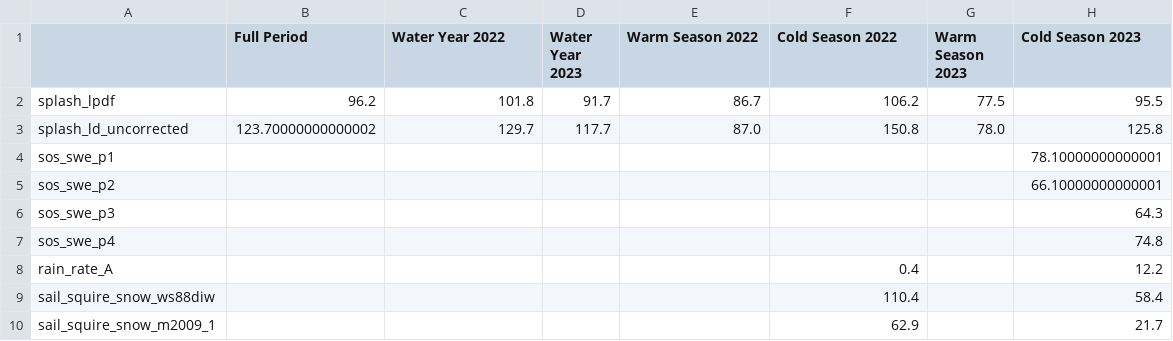
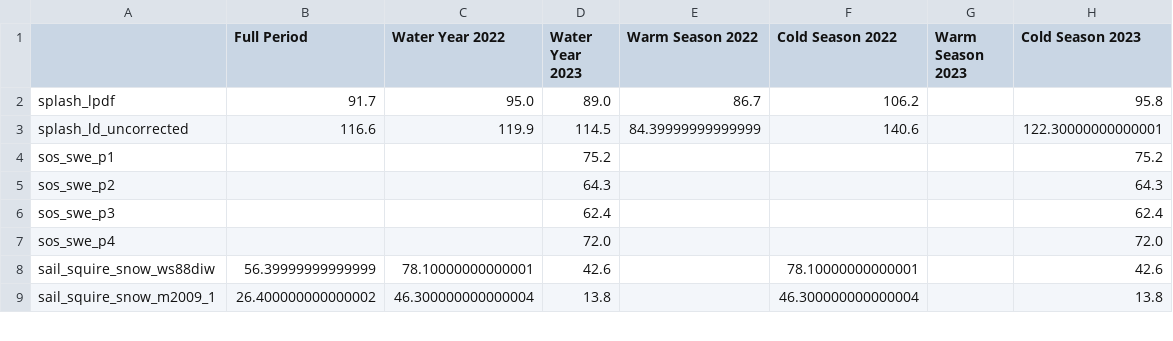
Before and after one commit to dlhogan97/S3-precipitation-rodeo, a CSV file: 04_products/tables/kettle_ponds_relative_cumulative_precipitation.csv, drawn as a sheet; only a part is shown; the diff covers the shown part only.

```diff
--- a/04_products/tables/kettle_ponds_relative_cumulative_precipitation.csv
+++ b/04_products/tables/kettle_ponds_relative_cumulative_precipitation.csv
@@ -1,10 +1,9 @@
 ,Full Period,Water Year 2022,Water Year 2023,Warm Season 2022,Cold Season 2022,Warm Season 2023,Cold Season 2023
-splash_lpdf,96.2,101.8,91.7,86.7,106.2,77.5,95.5
-splash_ld_uncorrected,123.70000000000002,129.7,117.7,87.0,150.8,78.0,125.8
-sos_swe_p1,,,,,,,78.10000000000001
-sos_swe_p2,,,,,,,66.10000000000001
-sos_swe_p3,,,,,,,64.3
-sos_swe_p4,,,,,,,74.8
-rain_rate_A,,,,,0.4,,12.2
-sail_squire_snow_ws88diw,,,,,110.4,,58.4
-sail_squire_snow_m2009_1,,,,,62.9,,21.7
+splash_lpdf,91.7,95.0,89.0,86.7,106.2,,95.8
+splash_ld_uncorrected,116.6,119.9,114.5,84.39999999999999,140.6,,122.30000000000001
+sos_swe_p1,,,75.2,,,,75.2
+sos_swe_p2,,,64.3,,,,64.3
+sos_swe_p3,,,62.4,,,,62.4
+sos_swe_p4,,,72.0,,,,72.0
+sail_squire_snow_ws88diw,56.39999999999999,78.10000000000001,42.6,,78.10000000000001,,42.6
+sail_squire_snow_m2009_1,26.400000000000002,46.300000000000004,13.8,,46.300000000000004,,13.8
```
Also changed, not shown: 12 edited cells elsewhere in this file, 04_products/tables/gothic_cumulative_precipitation_bias.csv, 04_products/tables/gothic_relative_cumulative_precipitation.csv, 53 other files.
